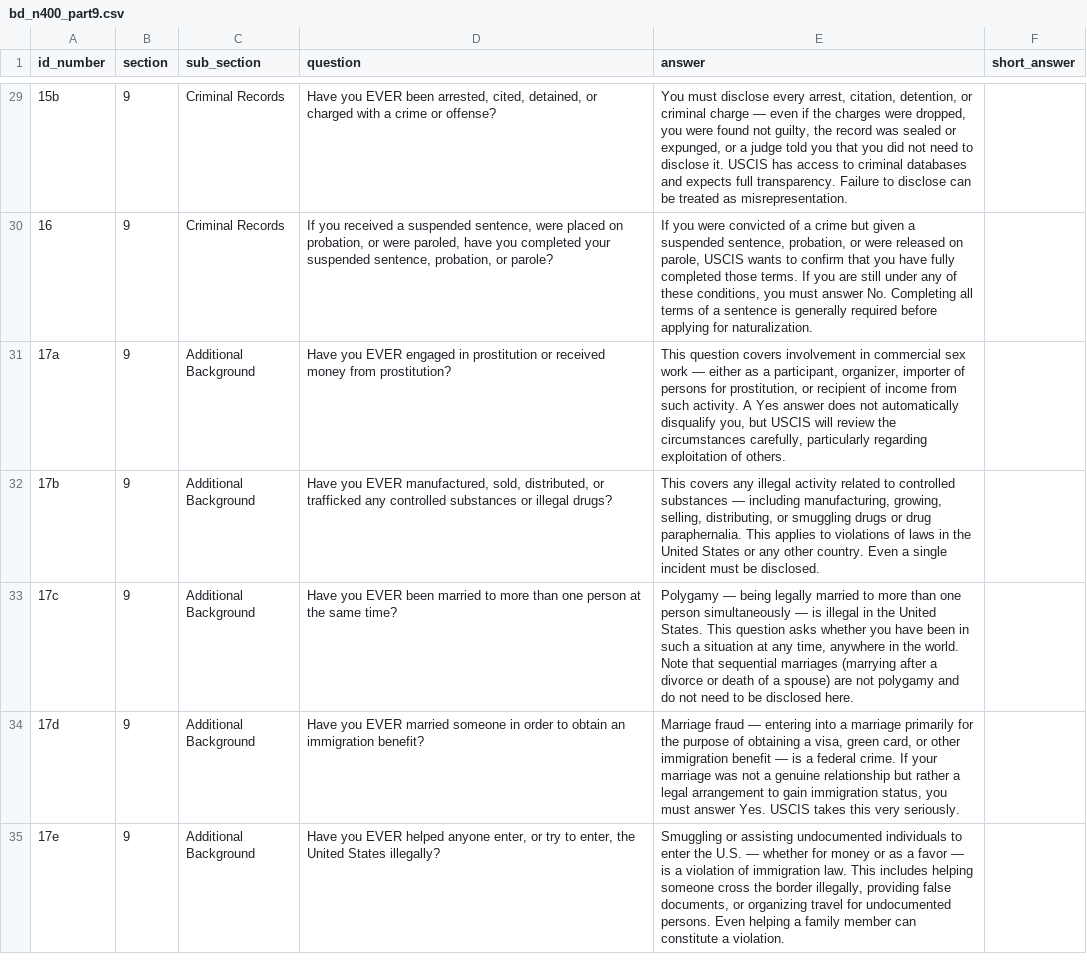
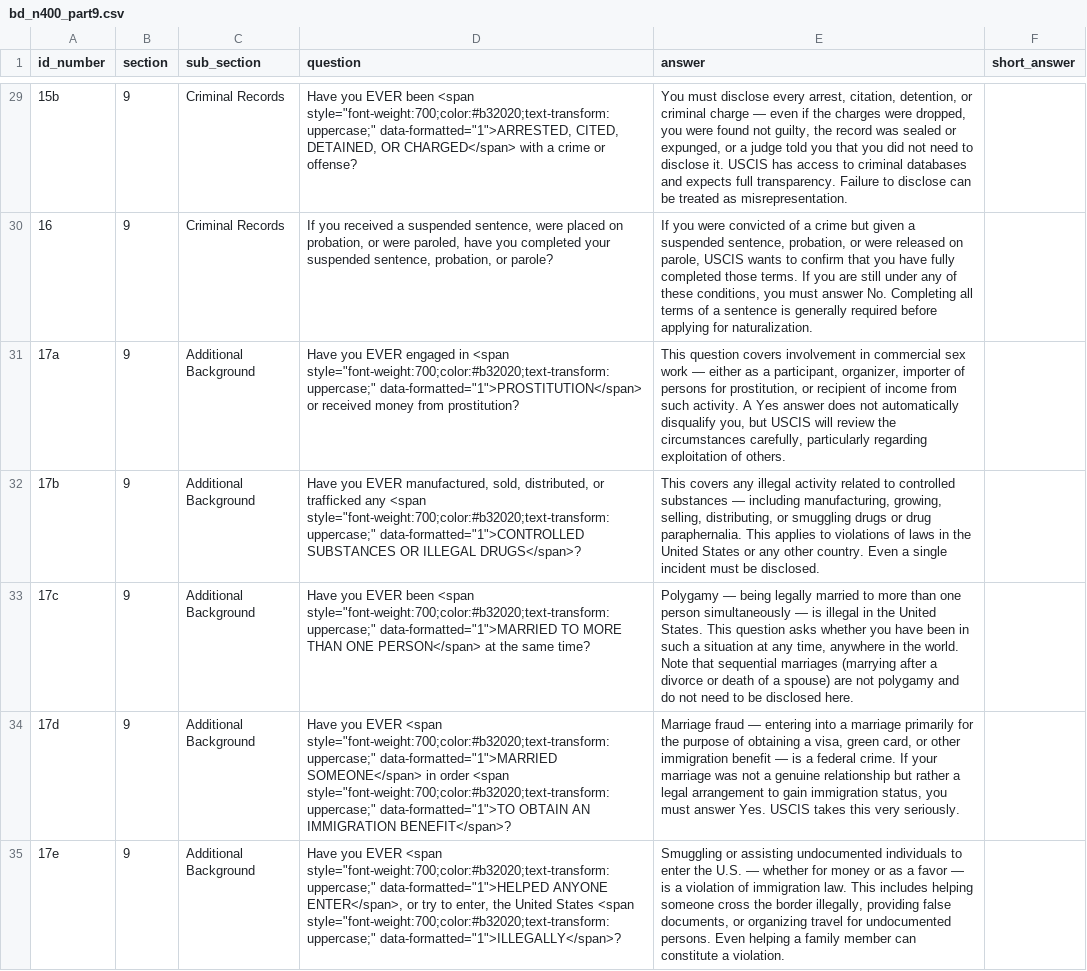
Before and after one commit to renatodaherbr-dotcom/civictest-usa, a CSV file: public/bd_n400_part9.csv, drawn as a sheet; only a part is shown, gaps mark what is left out; the diff covers the shown part only; the diff names each change by its address in the sheet, - before the commit and + after, or states it on an @@ line.

```diff
--- a/public/bd_n400_part9.csv
+++ b/public/bd_n400_part9.csv
-D29 (question): …EVER been arrested, cited, detained, or charged with a…
+D29 (question): …EVER been <span style="font-weight:700;color:#b32020;text-transform:uppercase;" data-formatted="1">ARRESTED, CITED, DETAINED, OR CHARGED</span> with a…
-D31 (question): …engaged in prostitution or received…
+D31 (question): …engaged in <span style="font-weight:700;color:#b32020;text-transform:uppercase;" data-formatted="1">PROSTITUTION</span> or received…
-D32 (question): …trafficked any controlled substances or illegal drugs?
+D32 (question): …trafficked any <span style="font-weight:700;color:#b32020;text-transform:uppercase;" data-formatted="1">CONTROLLED SUBSTANCES OR ILLEGAL DRUGS</span>?
-D33 (question): …EVER been married to more than one person at the…
+D33 (question): …EVER been <span style="font-weight:700;color:#b32020;text-transform:uppercase;" data-formatted="1">MARRIED TO MORE THAN ONE PERSON</span> at the…
-D34 (question): …you EVER married someone in order to obtain an immigration benefit?
+D34 (question): …you EVER <span style="font-weight:700;color:#b32020;text-transform:uppercase;" data-formatted="1">MARRIED SOMEONE</span> in order <span style="font-weight:700;color:#b32020;text-transform:uppercase;" data-formatted="1">TO OBTAIN AN IMMIGRATION BENEFIT</span>?
-D35 (question): …you EVER helped anyone enter, or try to enter, the United States illegally?
+D35 (question): …you EVER <span style="font-weight:700;color:#b32020;text-transform:uppercase;" data-formatted="1">HELPED ANYONE ENTER</span>, or try to enter, the United States <span style="font-weight:700;color:#b32020;text-transform:uppercase;" data-formatted="1">ILLEGALLY</span>?
```
Also changed, not shown: 37 edited cells elsewhere in this file, public/bd_civic3.csv, 6 other files.
